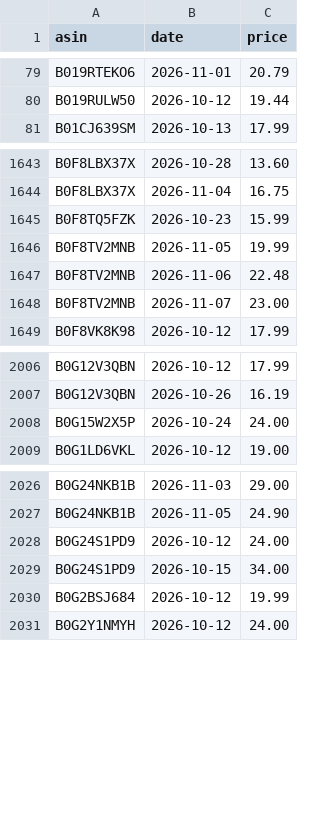
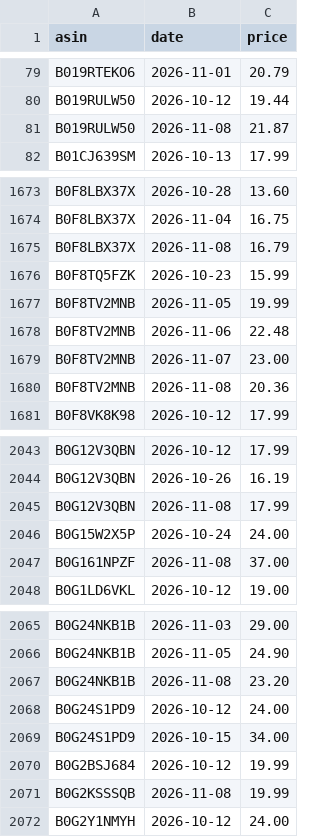
Before and after one commit to dayyyline-lgtm/coverage-dashboard, a CSV file: amazon-beauty-tracker/data/subcat/prices.csv, drawn as a sheet; only a part is shown, gaps mark what is left out; the diff covers the shown part only; the diff names each change by its address in the sheet, - before the commit and + after, or states it on an @@ line.

```diff
--- a/amazon-beauty-tracker/data/subcat/prices.csv
+++ b/amazon-beauty-tracker/data/subcat/prices.csv
+row 81: B019RULW50 | 2026-11-08 | 21.87
+row 1675: B0F8LBX37X | 2026-11-08 | 16.79
+row 1680: B0F8TV2MNB | 2026-11-08 | 20.36
+row 2045: B0G12V3QBN | 2026-11-08 | 17.99
+row 2047: B0G161NPZF | 2026-11-08 | 37.00
+row 2067: B0G24NKB1B | 2026-11-08 | 23.20
+row 2071: B0G2KSSSQB | 2026-11-08 | 19.99
```
Also changed, not shown: 41 added rows elsewhere in this file, amazon-beauty-tracker/data/lists/2026-11.csv, amazon-beauty-tracker/data/lists/days.csv, 6 other files.
